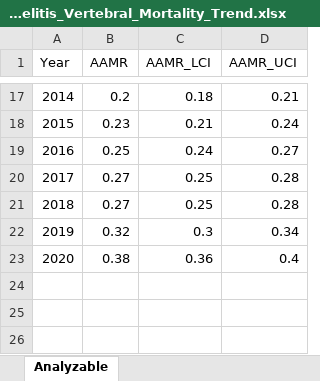
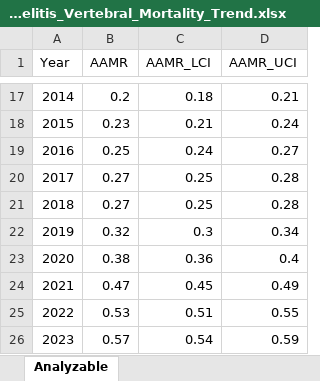
Before and after one commit to k-sanaka/cdcwonder_osteomyelitis, an Excel workbook: Data/Osteomyelitis_Vertebral_Mortality_Trend.xlsx, sheet Analyzable, drawn as a sheet; only a part is shown, gaps mark what is left out; values as stored, in another font and other column widths than the file's, no borders; the diff names each change by its address in the sheet, - before the commit and + after, or states it on an @@ line.

```diff
--- a/Data/Osteomyelitis_Vertebral_Mortality_Trend.xlsx (sheet Analyzable)
+++ b/Data/Osteomyelitis_Vertebral_Mortality_Trend.xlsx (sheet Analyzable)
+row 24: 2021 | 0.47 | 0.45 | 0.49
+row 25: 2022 | 0.53 | 0.51 | 0.55
+row 26: 2023 | 0.57 | 0.54 | 0.59
```
Also changed, not shown: Data/Osteomyelitis_Diabetes_Mortality_Trend.xlsx, Data/Osteomyelitis_PVD_Mortality_Trend.xlsx, 45 other files.
